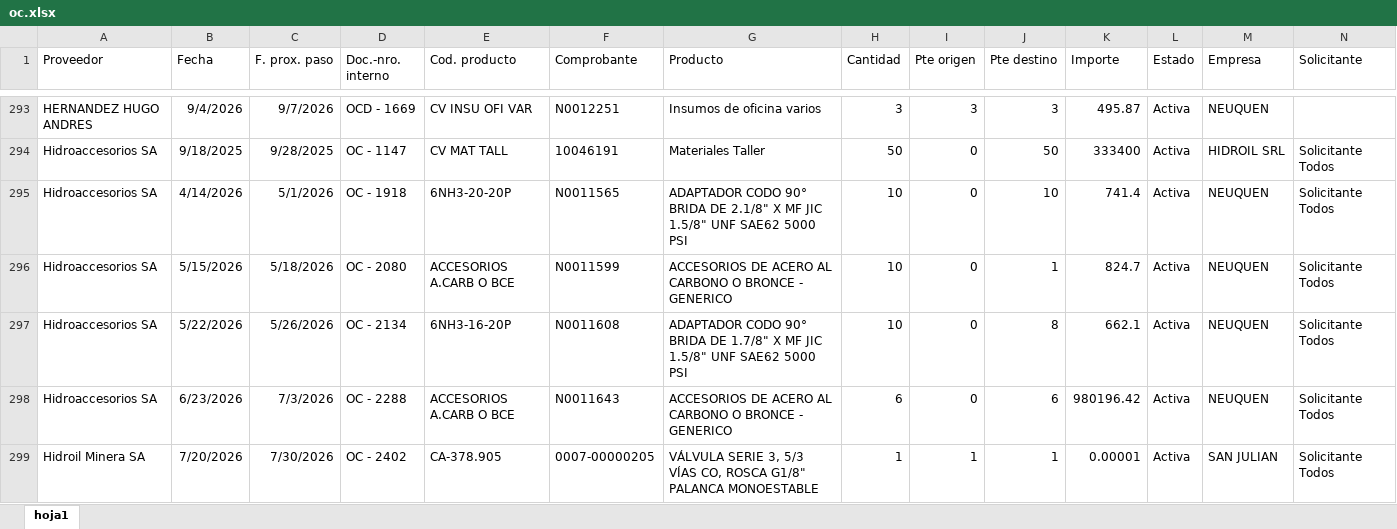
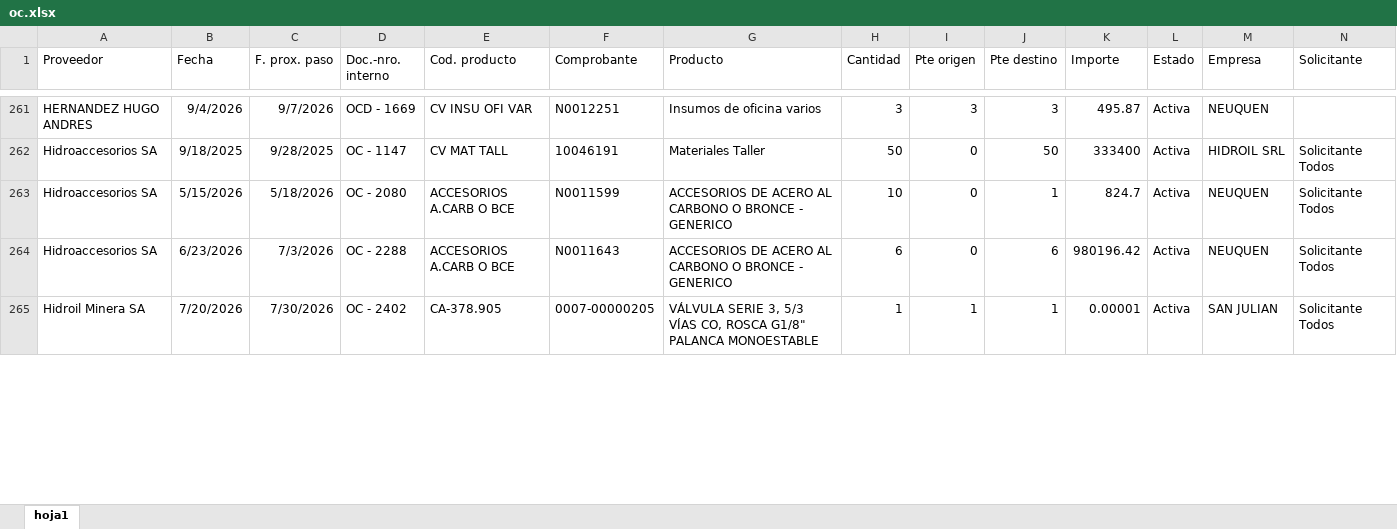
Before and after one commit to depositobsas/hidroil-stock, an Excel workbook: oc.xlsx, sheet hoja1, drawn as a sheet; only a part is shown, gaps mark what is left out; values as stored, in another font and other column widths than the file's, no borders; removed rows and columns are numbered as before the commit, all else as after; rows hold the shown columns only; the diff covers the shown part only; the diff names each change by its address in the sheet, - before the commit and + after, or states it on an @@ line.

```diff
--- a/oc.xlsx (sheet hoja1)
+++ b/oc.xlsx (sheet hoja1)
-row 295: Hidroaccesorios SA | 4/14/2026 | 5/1/2026 | OC - 1918 | 6NH3-20-20P | N0011565 | ADAPTADOR CODO 90° BRIDA DE 2.1/8" X MF JIC 1.5/8" UNF SAE62 5000 PSI | 10 | 0 | 10 | 741.4 | Activa | NEUQUEN | Solicitante Todos
-row 297: Hidroaccesorios SA | 5/22/2026 | 5/26/2026 | OC - 2134 | 6NH3-16-20P | N0011608 | ADAPTADOR CODO 90° BRIDA DE 1.7/8" X MF JIC 1.5/8" UNF SAE62 5000 PSI | 10 | 0 | 8 | 662.1 | Activa | NEUQUEN | Solicitante Todos
```
Also changed, not shown: 10 added rows, 42 removed rows, 185 moved rows and 16 edited cells elsewhere in this sheet, pc.xlsx, 1 other file.
